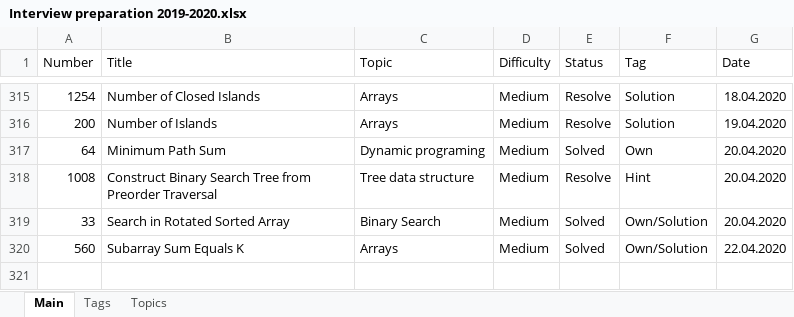
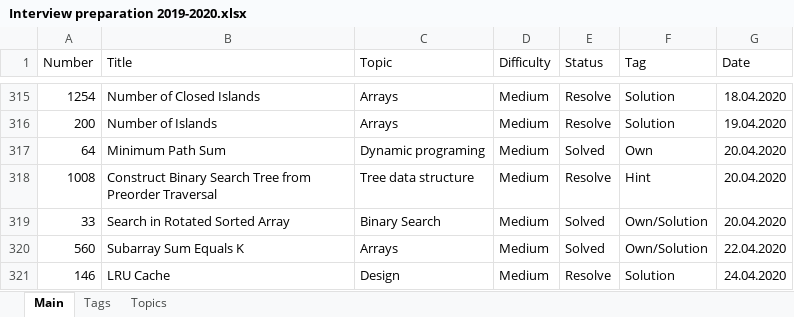
Before and after one commit to Bekaryss/LeetCode-Old, an Excel workbook: Interview preparation 2019-2020.xlsx, sheet Main, drawn as a sheet; only a part is shown, gaps mark what is left out; values as stored, in another font and other column widths than the file's, no borders; table styles not drawn; the diff names each change by its address in the sheet, - before the commit and + after, or states it on an @@ line.

```diff
--- a/Interview preparation 2019-2020.xlsx (sheet Main)
+++ b/Interview preparation 2019-2020.xlsx (sheet Main)
+row 321: 146 | LRU Cache | Design | Medium | Resolve | Solution | 24.04.2020
```
Also changed, not shown: sheet Topics, 4 other files.
